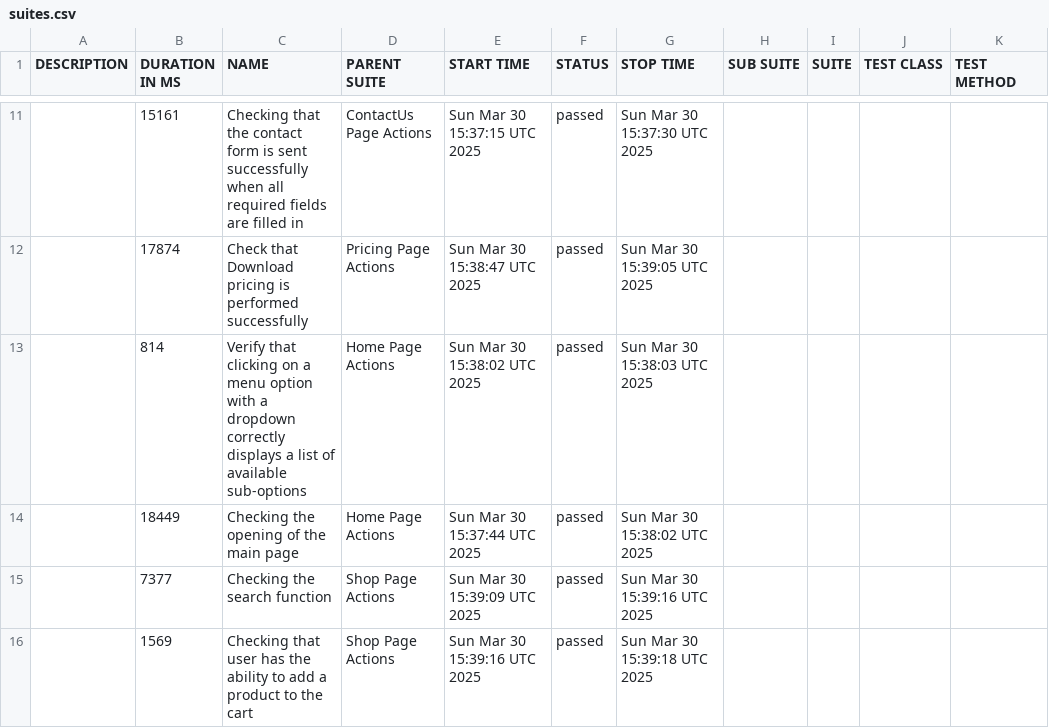
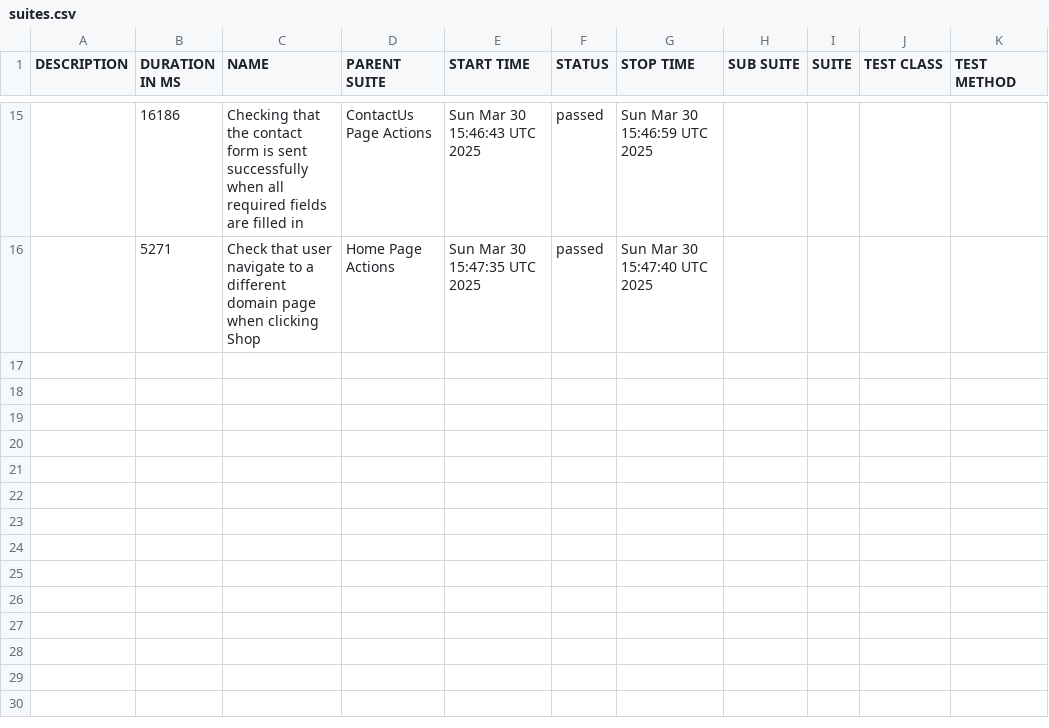
Before and after one commit to mafka0903/CypressCucumberTS, a CSV file: data/suites.csv, drawn as a sheet; only a part is shown, gaps mark what is left out; the diff covers the shown part only.

```diff
--- a/data/suites.csv
+++ b/data/suites.csv
@@ -11,6 +15,2 @@
-"","15161","Checking that the contact form is sent successfully when all required fields are filled in","ContactUs Page Actions","Sun Mar 30 15:37:15 UTC 2025","passed","Sun Mar 30 15:37:30 UTC 2025","","","",""
-"","17874","Check that Download pricing is performed successfully","Pricing Page Actions","Sun Mar 30 15:38:47 UTC 2025","passed","Sun Mar 30 15:39:05 UTC 2025","","","",""
-"","814","Verify that clicking on a menu option with a dropdown correctly displays a list of available sub-options","Home Page Actions","Sun Mar 30 15:38:02 UTC 2025","passed","Sun Mar 30 15:38:03 UTC 2025","","","",""
-"","18449","Checking the opening of the main page","Home Page Actions","Sun Mar 30 15:37:44 UTC 2025","passed","Sun Mar 30 15:38:02 UTC 2025","","","",""
-"","7377","Checking the search function","Shop Page Actions","Sun Mar 30 15:39:09 UTC 2025","passed","Sun Mar 30 15:39:16 UTC 2025","","","",""
-"","1569","Checking that user has the ability to add a product to the cart","Shop Page Actions","Sun Mar 30 15:39:16 UTC 2025","passed","Sun Mar 30 15:39:18 UTC 2025","","","",""
+"","16186","Checking that the contact form is sent successfully when all required fields are filled in","ContactUs Page Actions","Sun Mar 30 15:46:43 UTC 2025","passed","Sun Mar 30 15:46:59 UTC 2025","","","",""
+"","5271","Check that user navigate to a different domain page when clicking Shop","Home Page Actions","Sun Mar 30 15:47:35 UTC 2025","passed","Sun Mar 30 15:47:40 UTC 2025","","","",""
```
Also changed, not shown: 7 added rows, 3 removed rows and 21 edited cells elsewhere in this file, 54 other files.
